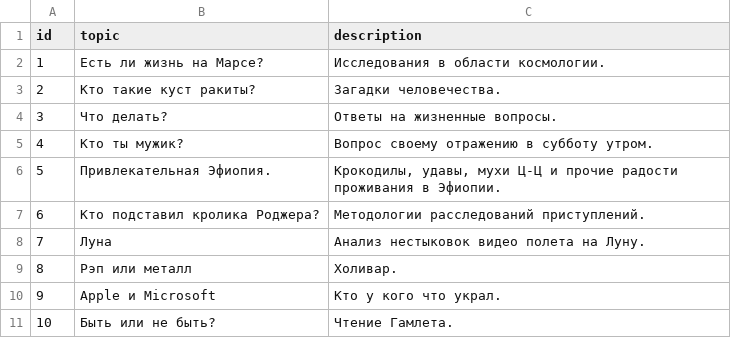
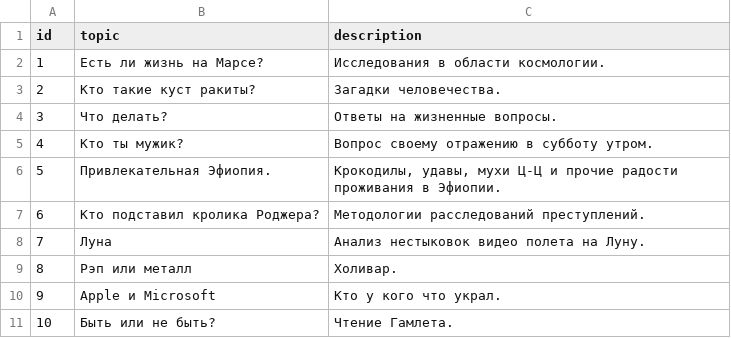
Before and after one commit to vvvresearch/waveAcsessTestTask, a CSV file: src/main/resources/config/liquibase/data/presentation.csv, drawn as a sheet.

```diff
--- a/src/main/resources/config/liquibase/data/presentation.csv
+++ b/src/main/resources/config/liquibase/data/presentation.csv
@@ -6,3 +6,3 @@ id;topic;description
 5;Привлекательная Эфиопия.;Крокодилы, удавы, мухи Ц-Ц и прочие радости проживания в Эфиопии.
-6;Кто подставил кролика Роджера?;Методологии расследований приступлений.
+6;Кто подставил кролика Роджера?;Методологии расследований преступлений.
 7;Луна;Анализ нестыковок видео полета на Луну.
```
Also changed, not shown: src/main/resources/config/liquibase/data/schedule.csv, 37 other files.
